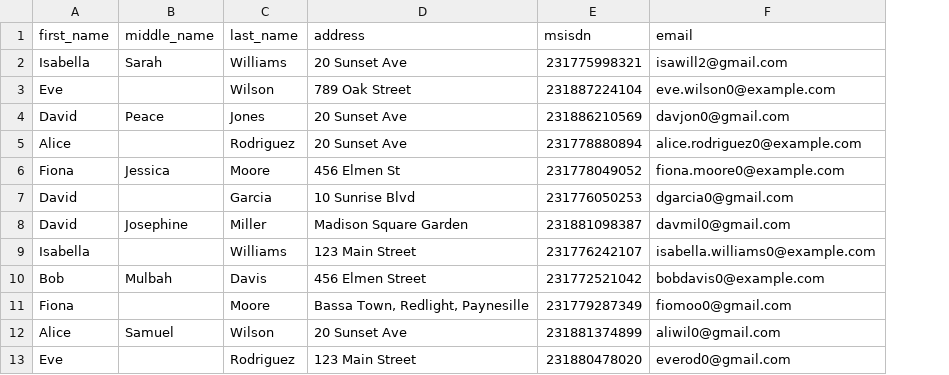
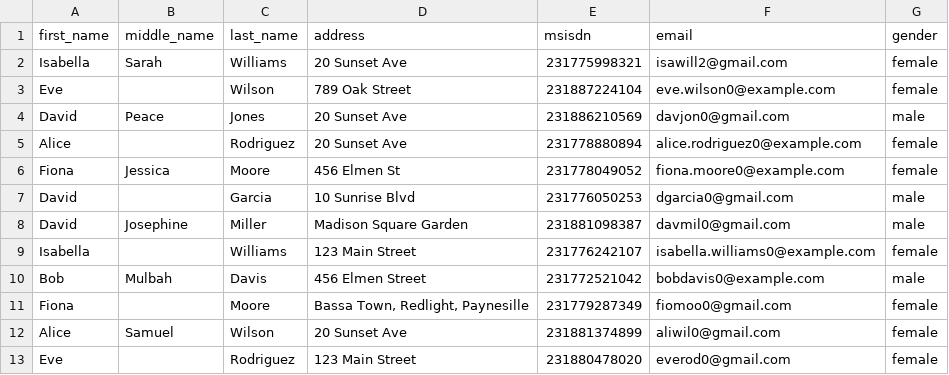
Before and after one commit to Kwagei/ontime-web, a CSV file: docs/test_participants.csv, drawn as a sheet; the diff names each change by its address in the sheet, - before the commit and + after, or states it on an @@ line.

```diff
--- a/docs/test_participants.csv
+++ b/docs/test_participants.csv
+column G (gender), rows 2-13: female | female | male | female | female | male | male | female | male | female | female | female
```
Also changed, not shown: 47 other files.
